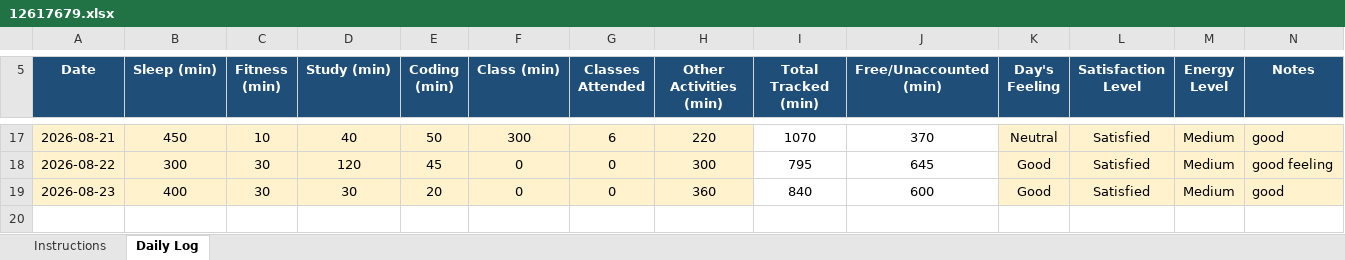
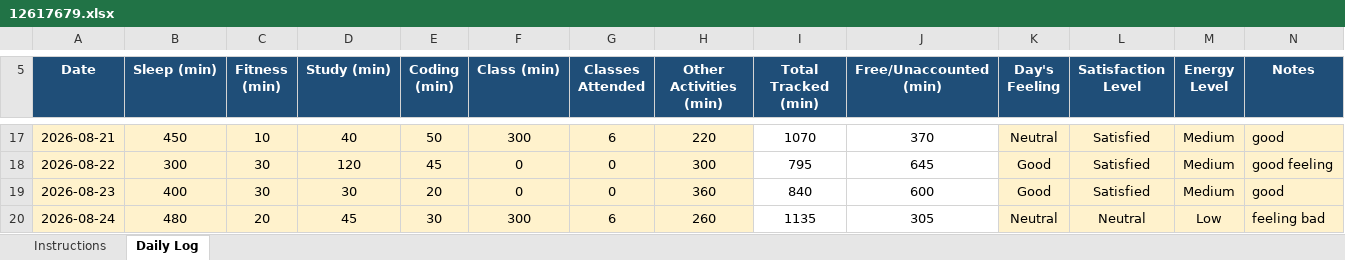
Before and after one commit to Mohit-2708/CAP776, an Excel workbook: 12617679.xlsx, sheet Daily Log, drawn as a sheet; only a part is shown, gaps mark what is left out; values as stored, in another font and other column widths than the file's, no borders; conditional formats not drawn; the diff names each change by its address in the sheet, - before the commit and + after, or states it on an @@ line.

Commit message:
15th commit

```diff
--- a/12617679.xlsx (sheet Daily Log)
+++ b/12617679.xlsx (sheet Daily Log)
+row 20: 2026-08-24 | 480 | 20 | 45 | 30 | 300 | 6 | 260 | 1135 | 305 | Neutral | Neutral | Low | feeling bad
```
